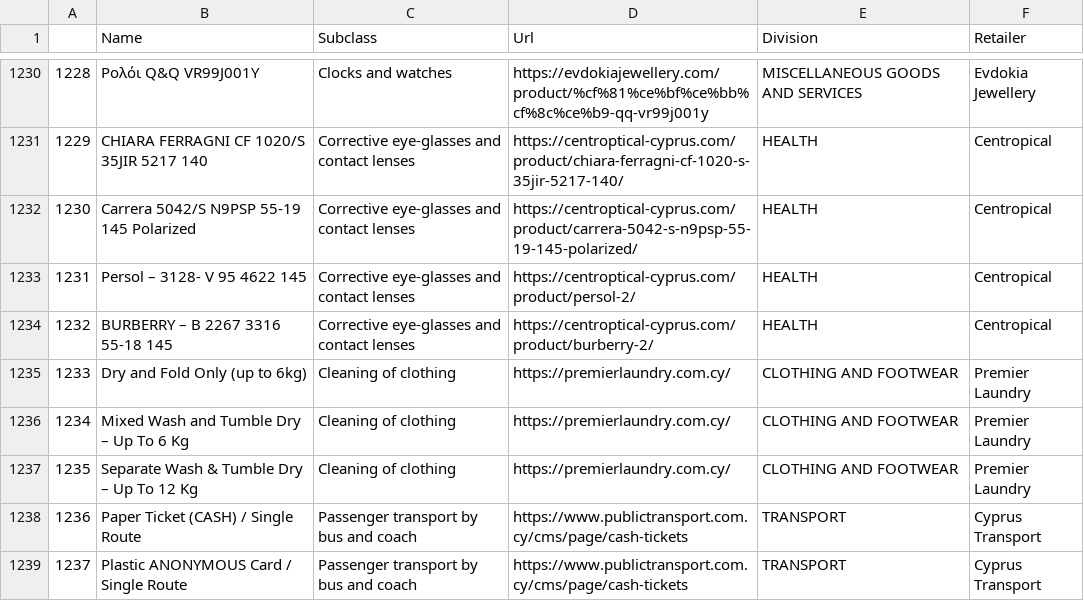
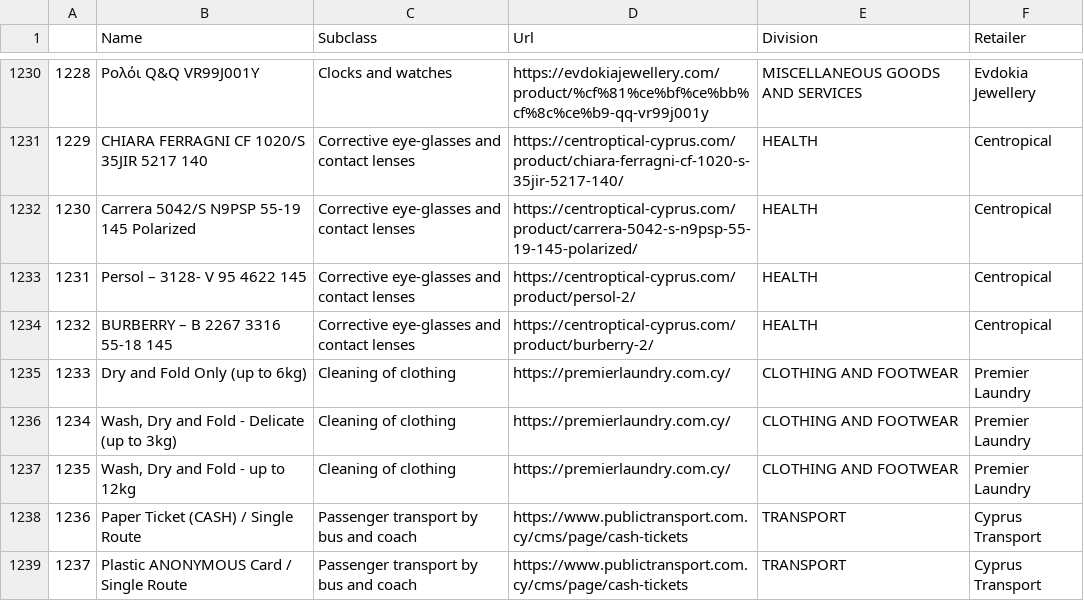
Before and after one commit to kvitalis/CyBPP, a CSV file: Datasets/ProductsUrls.csv, drawn as a sheet; only a part is shown, gaps mark what is left out; the diff names each change by its address in the sheet, - before the commit and + after, or states it on an @@ line.

Commit message:
Add files via upload

```diff
--- a/Datasets/ProductsUrls.csv
+++ b/Datasets/ProductsUrls.csv
-B1236 (Name): Mixed Wash and Tumble Dry – Up To 6 Kg
+B1236 (Name): Wash, Dry and Fold - Delicate (up to 3kg)
-B1237 (Name): Separate Wash & Tumble Dry – Up To 12 Kg
+B1237 (Name): Wash, Dry and Fold - up to 12kg
```
